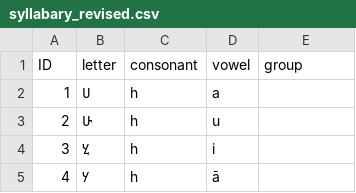
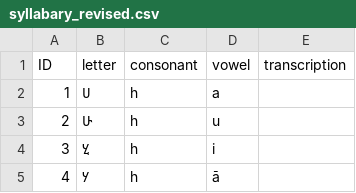
Before and after one commit to McGrawCenter/ethiopic, a CSV file: _data/syllabary_revised.csv, drawn as a sheet; only a part is shown.

```diff
--- a/_data/syllabary_revised.csv
+++ b/_data/syllabary_revised.csv
@@ -1,2 +1,2 @@
-ID,letter,consonant,vowel,group
+ID,letter,consonant,vowel,transcription
 1,ሀ,h,a,
```
Also changed, not shown: 5 other files.
